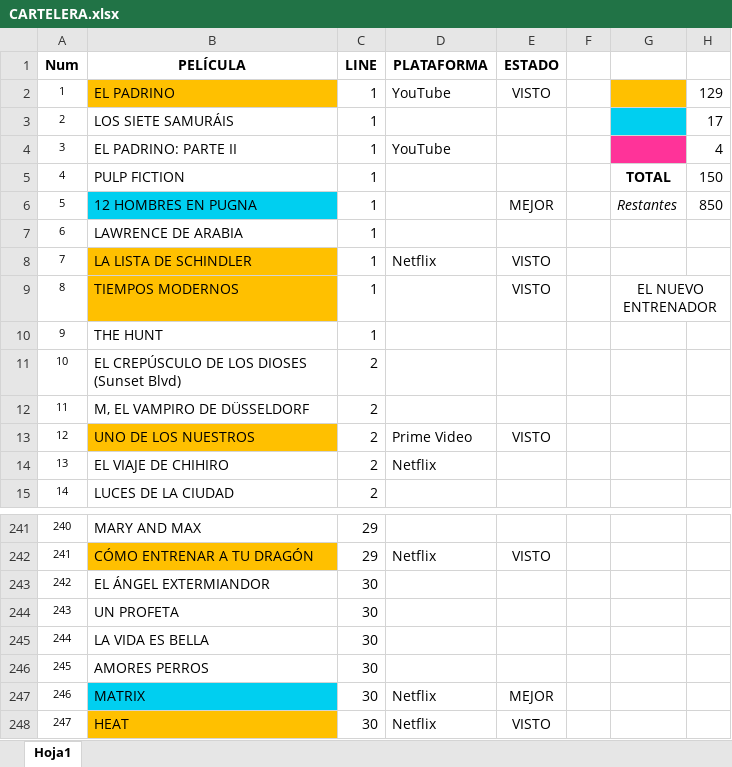
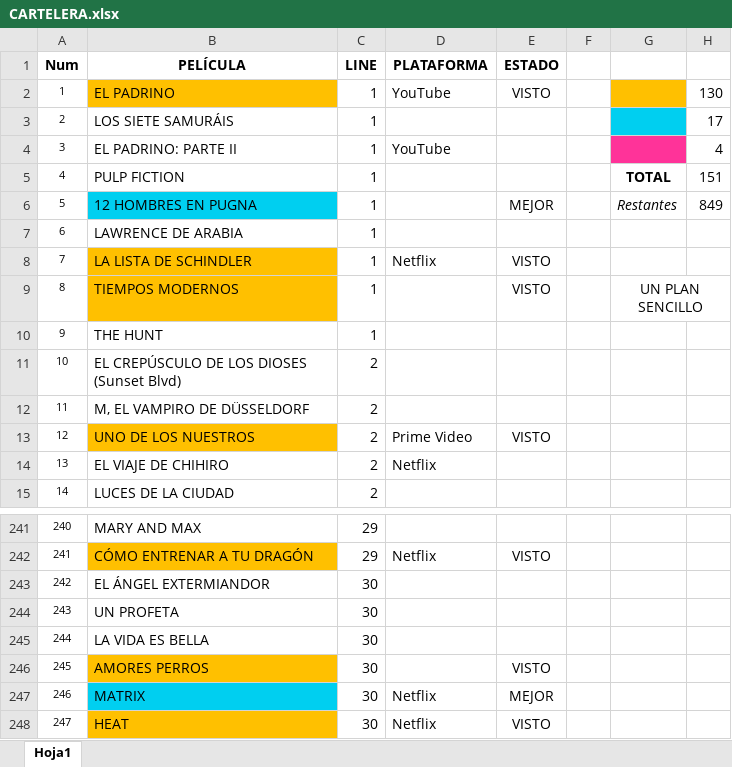
Before and after one commit to MarcosLaporte/CARTELERA-1000-PELICULAS, an Excel workbook: CARTELERA.xlsx, sheet Hoja1, drawn as a sheet; only a part is shown, gaps mark what is left out; values as stored, in another font and other column widths than the file's, no borders; the diff names each change by its address in the sheet, - before the commit and + after, or states it on an @@ line.

```diff
--- a/CARTELERA.xlsx (sheet Hoja1)
+++ b/CARTELERA.xlsx (sheet Hoja1)
-H2: 129
+H2: 130
-H5: 150
+H5: 151
-H6: 850
+H6: 849
-G9: EL NUEVO ENTRENADOR
+G9: UN PLAN SENCILLO
-B246 fill: none
+B246 fill: #FFC000
-E246 (ESTADO): (empty)
+E246 (ESTADO): VISTO
```
Also changed, not shown: 1 other file.
